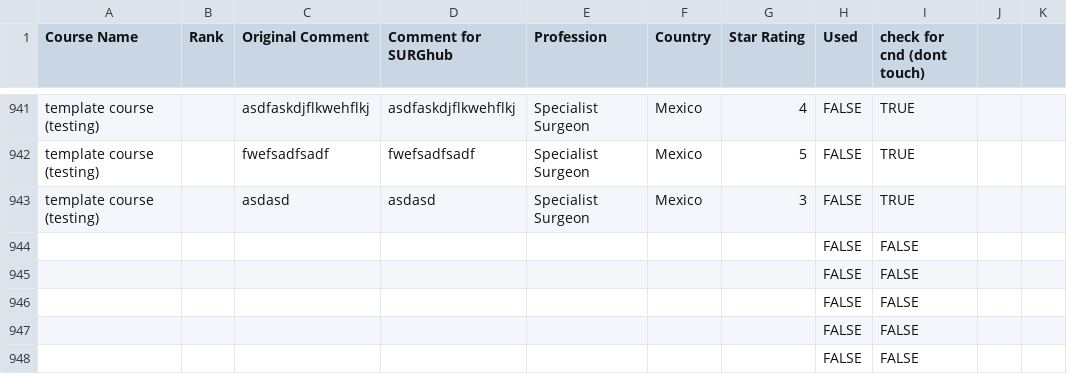
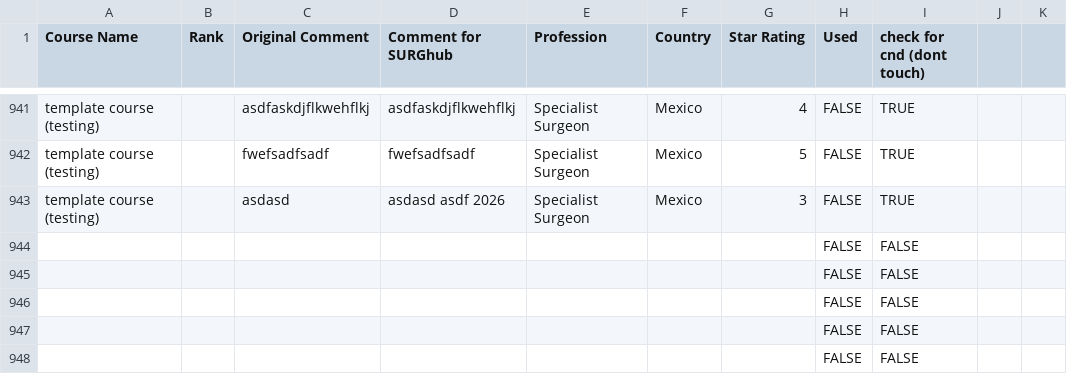
Before and after one commit to codendesigner-hash/cnd-surg-testimonials, a CSV file: testimonials_data.csv, drawn as a sheet; only a part is shown, gaps mark what is left out; the diff names each change by its address in the sheet, - before the commit and + after, or states it on an @@ line.

```diff
--- a/testimonials_data.csv
+++ b/testimonials_data.csv
-D943 (Comment for SURGhub): asdasd
+D943 (Comment for SURGhub): asdasd asdf 2026
```
